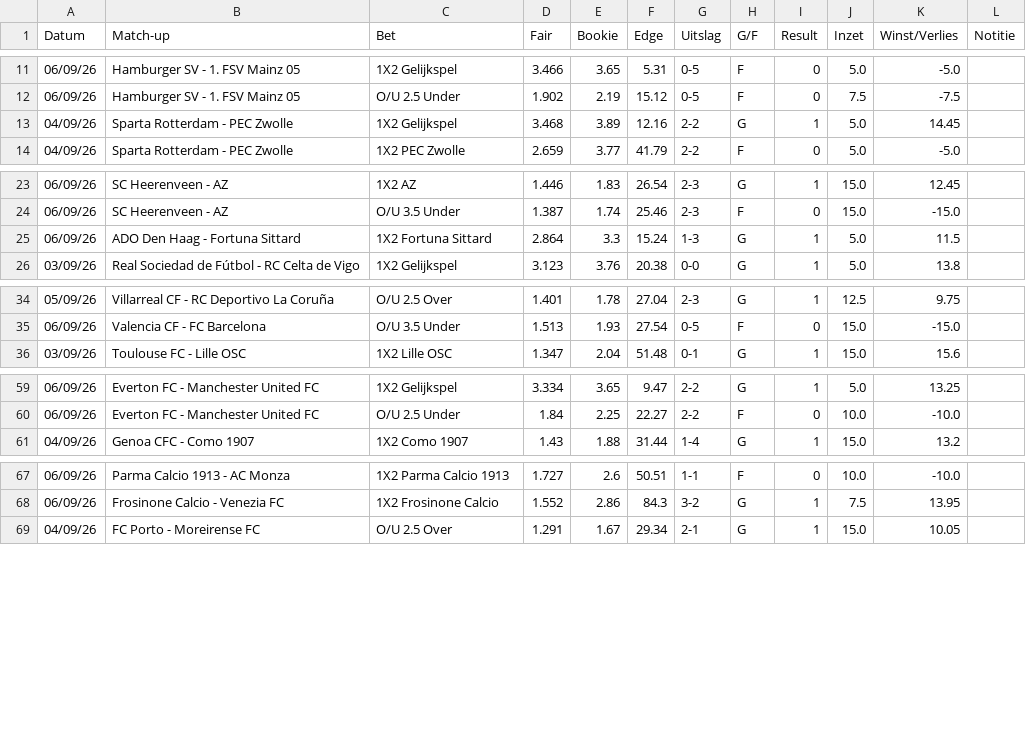
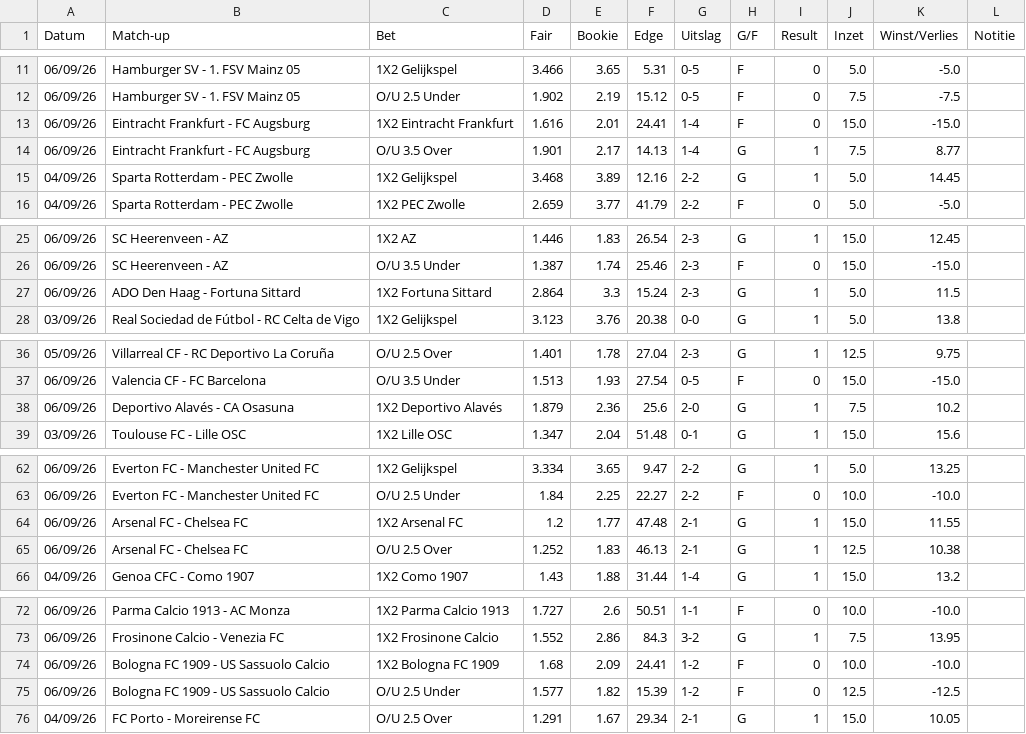
Before and after one commit to Player87887/Johnsballiebets, a CSV file: picks/history038.csv, drawn as a sheet; only a part is shown, gaps mark what is left out.

Commit message:
Update history040.csv

```diff
--- a/picks/history038.csv
+++ b/picks/history038.csv
@@ -12,2 +12,4 @@ Datum,Match-up,Bet,Fair,Bookie,Edge,Uitslag,G/F,Result,Inzet,Winst/Verlies,Notit
 06/09/26,Hamburger SV - 1. FSV Mainz 05,O/U 2.5 Under,1.902,2.19,15.12,0-5,F,0,7.5,-7.5,
+06/09/26,Eintracht Frankfurt - FC Augsburg,1X2 Eintracht Frankfurt,1.616,2.01,24.41,1-4,F,0,15.0,-15.0,
+06/09/26,Eintracht Frankfurt - FC Augsburg,O/U 3.5 Over,1.901,2.17,14.13,1-4,G,1,7.5,8.77,
 04/09/26,Sparta Rotterdam - PEC Zwolle,1X2 Gelijkspel,3.468,3.89,12.16,2-2,G,1,5.0,14.45,
@@ -24,3 +26,3 @@ Datum,Match-up,Bet,Fair,Bookie,Edge,Uitslag,G/F,Result,Inzet,Winst/Verlies,Notit
 06/09/26,SC Heerenveen - AZ,O/U 3.5 Under,1.387,1.74,25.46,2-3,F,0,15.0,-15.0,
-06/09/26,ADO Den Haag - Fortuna Sittard,1X2 Fortuna Sittard,2.864,3.3,15.24,1-3,G,1,5.0,11.5,
+06/09/26,ADO Den Haag - Fortuna Sittard,1X2 Fortuna Sittard,2.864,3.3,15.24,2-3,G,1,5.0,11.5,
 03/09/26,Real Sociedad de Fútbol - RC Celta de Vigo,1X2 Gelijkspel,3.123,3.76,20.38,0-0,G,1,5.0,13.8,
@@ -35,2 +37,3 @@ Datum,Match-up,Bet,Fair,Bookie,Edge,Uitslag,G/F,Result,Inzet,Winst/Verlies,Notit
 06/09/26,Valencia CF - FC Barcelona,O/U 3.5 Under,1.513,1.93,27.54,0-5,F,0,15.0,-15.0,
+06/09/26,Deportivo Alavés - CA Osasuna,1X2 Deportivo Alavés,1.879,2.36,25.6,2-0,G,1,7.5,10.2,
 03/09/26,Toulouse FC - Lille OSC,1X2 Lille OSC,1.347,2.04,51.48,0-1,G,1,15.0,15.6,
@@ -60,2 +63,4 @@ Datum,Match-up,Bet,Fair,Bookie,Edge,Uitslag,G/F,Result,Inzet,Winst/Verlies,Notit
 06/09/26,Everton FC - Manchester United FC,O/U 2.5 Under,1.84,2.25,22.27,2-2,F,0,10.0,-10.0,
+06/09/26,Arsenal FC - Chelsea FC,1X2 Arsenal FC,1.2,1.77,47.48,2-1,G,1,15.0,11.55,
+06/09/26,Arsenal FC - Chelsea FC,O/U 2.5 Over,1.252,1.83,46.13,2-1,G,1,12.5,10.38,
 04/09/26,Genoa CFC - Como 1907,1X2 Como 1907,1.43,1.88,31.44,1-4,G,1,15.0,13.2,
@@ -68,2 +73,4 @@ Datum,Match-up,Bet,Fair,Bookie,Edge,Uitslag,G/F,Result,Inzet,Winst/Verlies,Notit
 06/09/26,Frosinone Calcio - Venezia FC,1X2 Frosinone Calcio,1.552,2.86,84.3,3-2,G,1,7.5,13.95,
+06/09/26,Bologna FC 1909 - US Sassuolo Calcio,1X2 Bologna FC 1909,1.68,2.09,24.41,1-2,F,0,10.0,-10.0,
+06/09/26,Bologna FC 1909 - US Sassuolo Calcio,O/U 2.5 Under,1.577,1.82,15.39,1-2,F,0,12.5,-12.5,
 04/09/26,FC Porto - Moreirense FC,O/U 2.5 Over,1.291,1.67,29.34,2-1,G,1,15.0,10.05,
```
